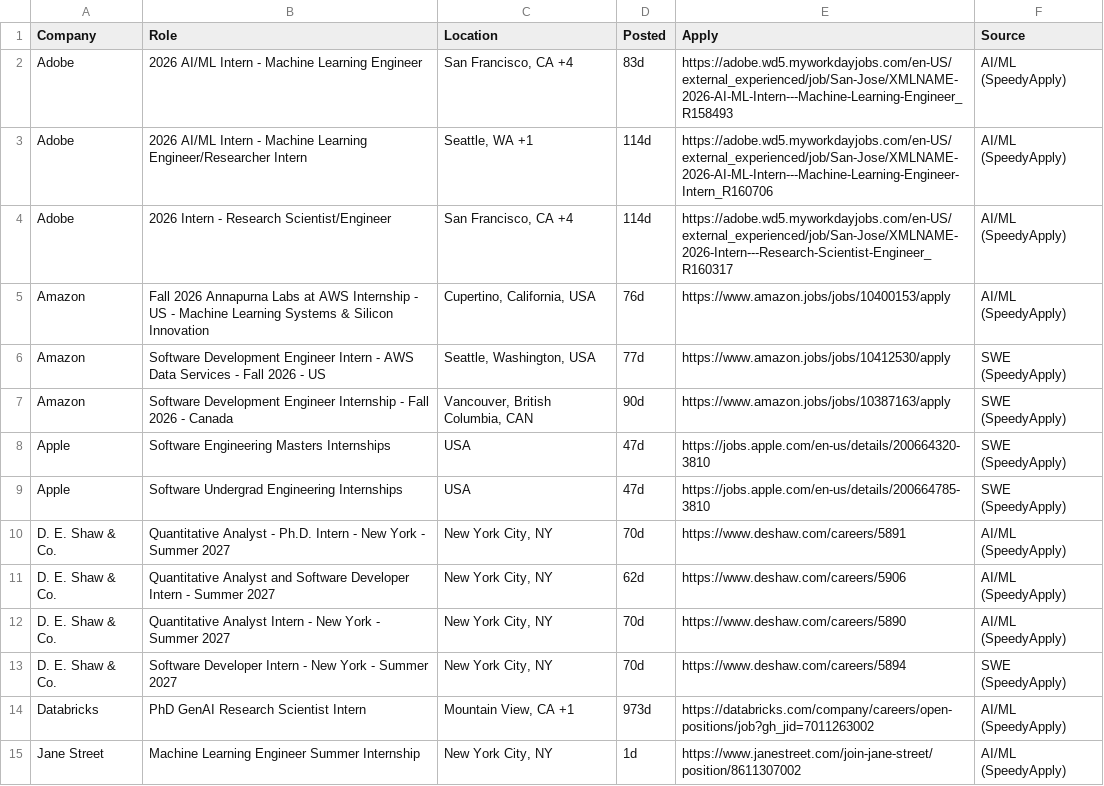
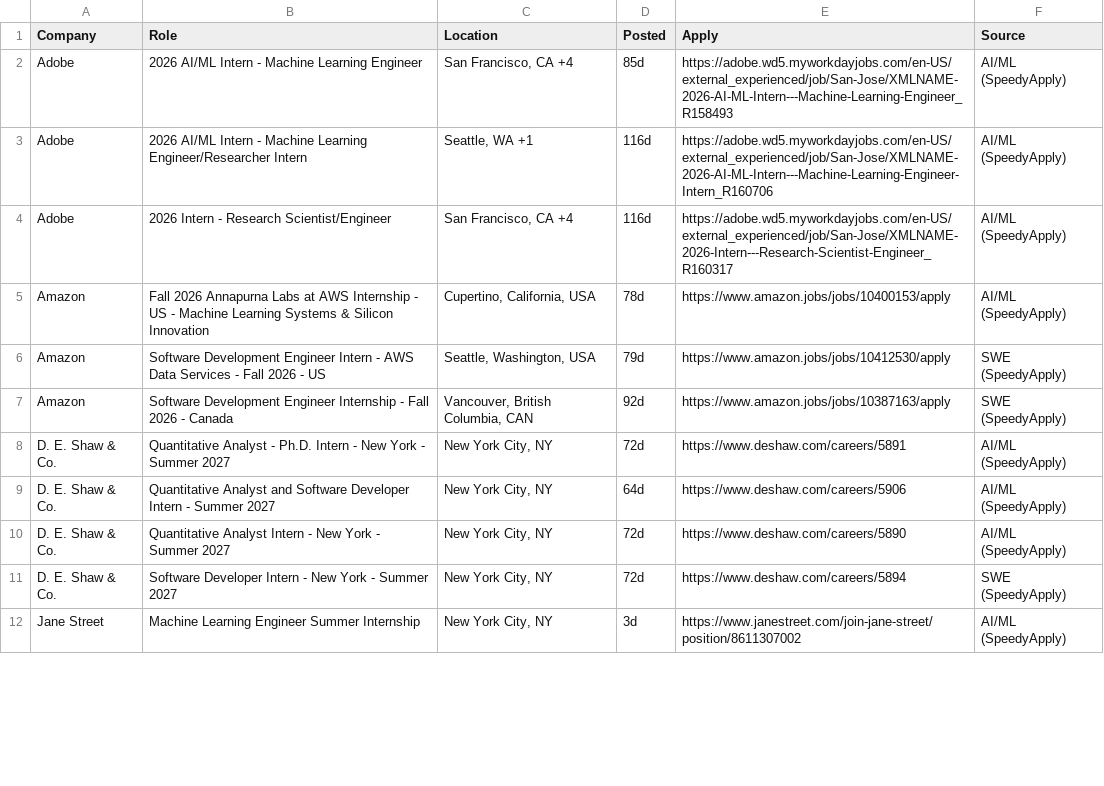
Before and after one commit to aryaanvig/internship-feed, a CSV file: output/internships.csv, drawn as a sheet; only a part is shown; the diff covers the shown part only.

```diff
--- a/output/internships.csv
+++ b/output/internships.csv
@@ -1,15 +1,12 @@
 Company,Role,Location,Posted,Apply,Source
-Adobe,2026 AI/ML Intern - Machine Learning Engineer,"San Francisco, CA +4",83d,https://adobe.wd5.myworkdayjobs.com/en-US/external_experienced/job/San-Jose/XMLNAME-2026-AI-ML-Intern---Machine-Learning-Engineer_R158493,AI/ML (SpeedyApply)
-Adobe,2026 AI/ML Intern - Machine Learning Engineer/Researcher Intern,"Seattle, WA +1",114d,https://adobe.wd5.myworkdayjobs.com/en-US/external_experienced/job/San-Jose/XMLNAME-2026-AI-ML-Intern---Machine-Learning-Engineer-Intern_R160706,AI/ML (SpeedyApply)
-Adobe,2026 Intern - Research Scientist/Engineer,"San Francisco, CA +4",114d,https://adobe.wd5.myworkdayjobs.com/en-US/external_experienced/job/San-Jose/XMLNAME-2026-Intern---Research-Scientist-Engineer_R160317,AI/ML (SpeedyApply)
-Amazon,Fall 2026 Annapurna Labs at AWS Internship - US - Machine Learning Systems & Silicon Innovation,"Cupertino, California, USA",76d,https://www.amazon.jobs/jobs/10400153/apply,AI/ML (SpeedyApply)
-Amazon,Software Development Engineer Intern - AWS Data Services - Fall 2026 - US,"Seattle, Washington, USA",77d,https://www.amazon.jobs/jobs/10412530/apply,SWE (SpeedyApply)
-Amazon,Software Development Engineer Internship - Fall 2026 - Canada,"Vancouver, British Columbia, CAN",90d,https://www.amazon.jobs/jobs/10387163/apply,SWE (SpeedyApply)
-Apple,Software Engineering Masters Internships,USA,47d,https://jobs.apple.com/en-us/details/200664320-3810,SWE (SpeedyApply)
-Apple,Software Undergrad Engineering Internships,USA,47d,https://jobs.apple.com/en-us/details/200664785-3810,SWE (SpeedyApply)
-D. E. Shaw & Co.,Quantitative Analyst - Ph.D. Intern - New York - Summer 2027,"New York City, NY",70d,https://www.deshaw.com/careers/5891,AI/ML (SpeedyApply)
-D. E. Shaw & Co.,Quantitative Analyst and Software Developer Intern - Summer 2027,"New York City, NY",62d,https://www.deshaw.com/careers/5906,AI/ML (SpeedyApply)
-D. E. Shaw & Co.,Quantitative Analyst Intern - New York - Summer 2027,"New York City, NY",70d,https://www.deshaw.com/careers/5890,AI/ML (SpeedyApply)
-D. E. Shaw & Co.,Software Developer Intern - New York - Summer 2027,"New York City, NY",70d,https://www.deshaw.com/careers/5894,SWE (SpeedyApply)
-Databricks,PhD GenAI Research Scientist Intern,"Mountain View, CA +1",973d,https://databricks.com/company/careers/open-positions/job?gh_jid=7011263002,AI/ML (SpeedyApply)
-Jane Street,Machine Learning Engineer Summer Internship,"New York City, NY",1d,https://www.janestreet.com/join-jane-street/position/8611307002,AI/ML (SpeedyApply)
+Adobe,2026 AI/ML Intern - Machine Learning Engineer,"San Francisco, CA +4",85d,https://adobe.wd5.myworkdayjobs.com/en-US/external_experienced/job/San-Jose/XMLNAME-2026-AI-ML-Intern---Machine-Learning-Engineer_R158493,AI/ML (SpeedyApply)
+Adobe,2026 AI/ML Intern - Machine Learning Engineer/Researcher Intern,"Seattle, WA +1",116d,https://adobe.wd5.myworkdayjobs.com/en-US/external_experienced/job/San-Jose/XMLNAME-2026-AI-ML-Intern---Machine-Learning-Engineer-Intern_R160706,AI/ML (SpeedyApply)
+Adobe,2026 Intern - Research Scientist/Engineer,"San Francisco, CA +4",116d,https://adobe.wd5.myworkdayjobs.com/en-US/external_experienced/job/San-Jose/XMLNAME-2026-Intern---Research-Scientist-Engineer_R160317,AI/ML (SpeedyApply)
+Amazon,Fall 2026 Annapurna Labs at AWS Internship - US - Machine Learning Systems & Silicon Innovation,"Cupertino, California, USA",78d,https://www.amazon.jobs/jobs/10400153/apply,AI/ML (SpeedyApply)
+Amazon,Software Development Engineer Intern - AWS Data Services - Fall 2026 - US,"Seattle, Washington, USA",79d,https://www.amazon.jobs/jobs/10412530/apply,SWE (SpeedyApply)
+Amazon,Software Development Engineer Internship - Fall 2026 - Canada,"Vancouver, British Columbia, CAN",92d,https://www.amazon.jobs/jobs/10387163/apply,SWE (SpeedyApply)
+D. E. Shaw & Co.,Quantitative Analyst - Ph.D. Intern - New York - Summer 2027,"New York City, NY",72d,https://www.deshaw.com/careers/5891,AI/ML (SpeedyApply)
+D. E. Shaw & Co.,Quantitative Analyst and Software Developer Intern - Summer 2027,"New York City, NY",64d,https://www.deshaw.com/careers/5906,AI/ML (SpeedyApply)
+D. E. Shaw & Co.,Quantitative Analyst Intern - New York - Summer 2027,"New York City, NY",72d,https://www.deshaw.com/careers/5890,AI/ML (SpeedyApply)
+D. E. Shaw & Co.,Software Developer Intern - New York - Summer 2027,"New York City, NY",72d,https://www.deshaw.com/careers/5894,SWE (SpeedyApply)
+Jane Street,Machine Learning Engineer Summer Internship,"New York City, NY",3d,https://www.janestreet.com/join-jane-street/position/8611307002,AI/ML (SpeedyApply)
```
Also changed, not shown: 1 added row, 10 removed rows and 29 edited cells elsewhere in this file, 1 other file.
